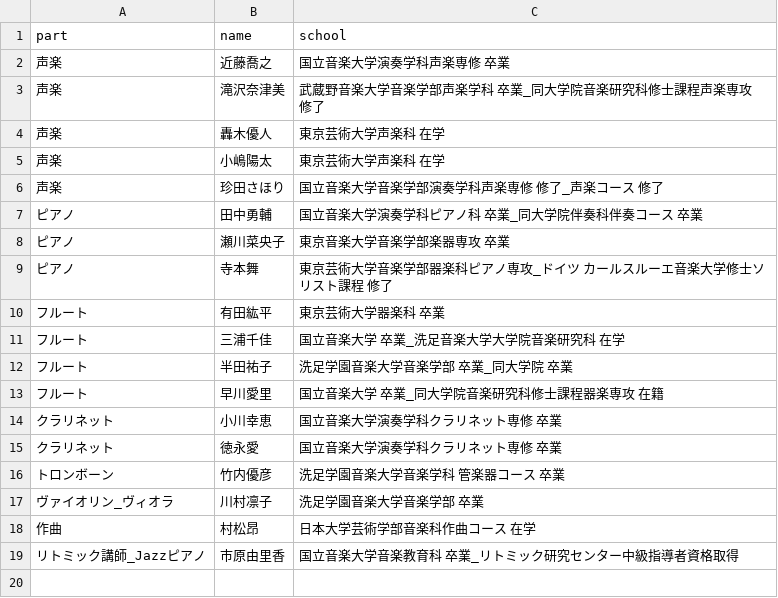
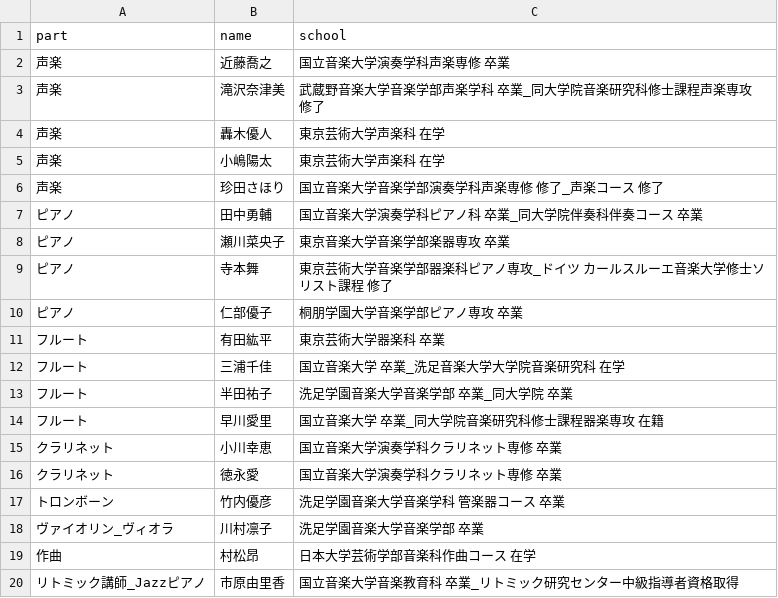
Before and after one commit to shinnkondo/plus-music-japan.github.io, a CSV file: _data/artists.csv, drawn as a sheet; the diff names each change by its address in the sheet, - before the commit and + after, or states it on an @@ line.

Commit message:
アーティストを一名追加

```diff
--- a/_data/artists.csv
+++ b/_data/artists.csv
+row 10: ピアノ | 仁部優子 | 桐朋学園大学音楽学部ピアノ専攻 卒業
```
